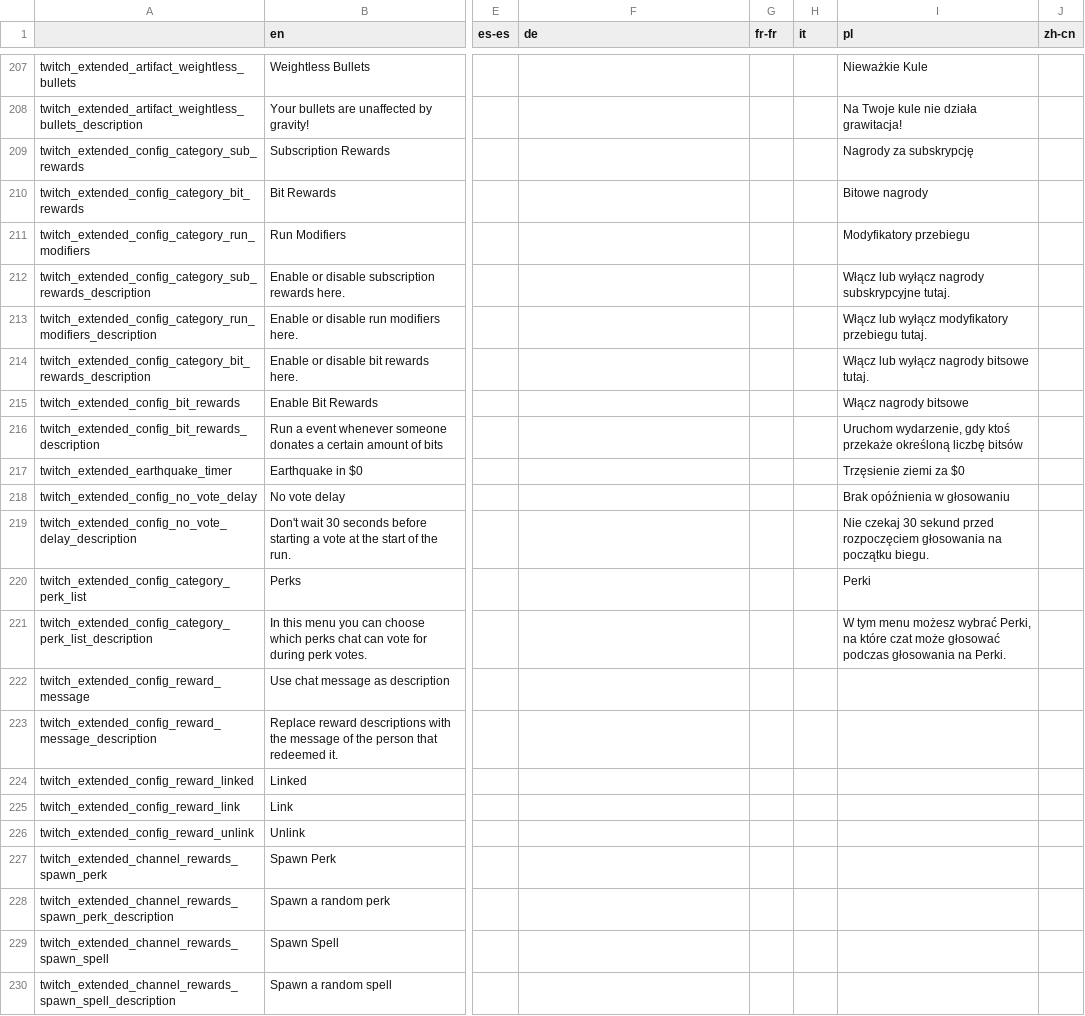
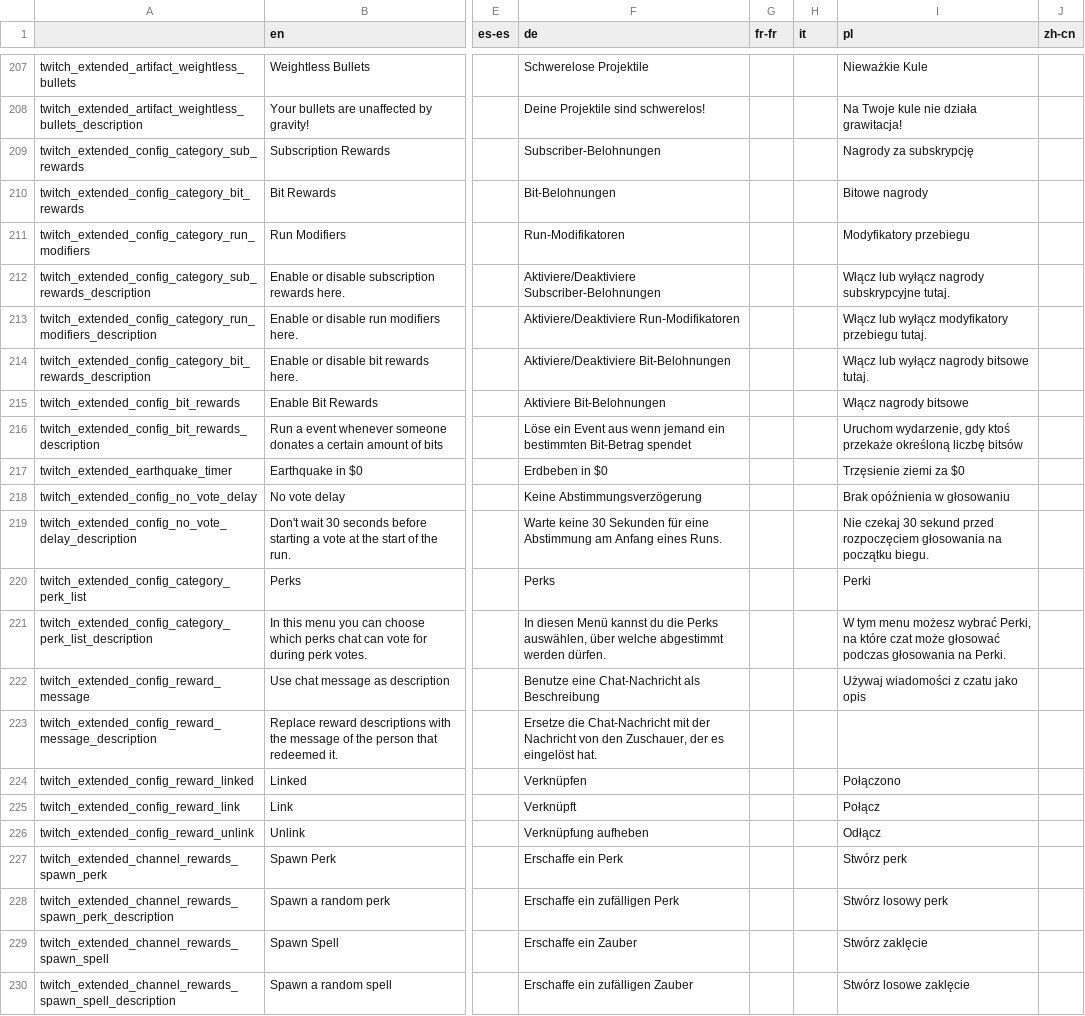
Before and after one commit to EvaisaDev/Twitch-Extended, a CSV file: twitch_extended/files/translations.csv, drawn as a sheet; only a part is shown, gaps mark what is left out; the diff covers the shown part only; the diff names each change by its address in the sheet, - before the commit and + after, or states it on an @@ line.

```diff
--- a/twitch_extended/files/translations.csv
+++ b/twitch_extended/files/translations.csv
-F207 (de): (empty)
+F207 (de): Schwerelose Projektile
-F208 (de): (empty)
+F208 (de): Deine Projektile sind schwerelos!
-F209 (de): (empty)
+F209 (de): Subscriber-Belohnungen
-F210 (de): (empty)
+F210 (de): Bit-Belohnungen
-F211 (de): (empty)
+F211 (de): Run-Modifikatoren
-F212 (de): (empty)
+F212 (de): Aktiviere/Deaktiviere Subscriber-Belohnungen
-F213 (de): (empty)
+F213 (de): Aktiviere/Deaktiviere Run-Modifikatoren
-F214 (de): (empty)
+F214 (de): Aktiviere/Deaktiviere Bit-Belohnungen
-F215 (de): (empty)
+F215 (de): Aktiviere Bit-Belohnungen
-F216 (de): (empty)
+F216 (de): Löse ein Event aus wenn jemand ein bestimmten Bit-Betrag spendet
-F217 (de): (empty)
+F217 (de): Erdbeben in $0
-F218 (de): (empty)
+F218 (de): Keine Abstimmungsverzögerung
-F219 (de): (empty)
+F219 (de): Warte keine 30 Sekunden für eine Abstimmung am Anfang eines Runs.
-F220 (de): (empty)
+F220 (de): Perks
-F221 (de): (empty)
+F221 (de): In diesen Menü kannst du die Perks auswählen, über welche abgestimmt werden dürfen.
-F222 (de): (empty)
+F222 (de): Benutze eine Chat-Nachricht als Beschreibung
-I222 (pl): (empty)
+I222 (pl): Używaj wiadomości z czatu jako opis
-F223 (de): (empty)
+F223 (de): Ersetze die Chat-Nachricht mit der Nachricht von den Zuschauer, der es eingelöst hat.
-F224 (de): (empty)
+F224 (de): Verknüpfen
-I224 (pl): (empty)
+I224 (pl): Połączono
-F225 (de): (empty)
+F225 (de): Verknüpft
-I225 (pl): (empty)
+I225 (pl): Połącz
-F226 (de): (empty)
+F226 (de): Verknüpfung aufheben
-I226 (pl): (empty)
+I226 (pl): Odłącz
-F227 (de): (empty)
+F227 (de): Erschaffe ein Perk
-I227 (pl): (empty)
+I227 (pl): Stwórz perk
-F228 (de): (empty)
+F228 (de): Erschaffe ein zufälligen Perk
-I228 (pl): (empty)
+I228 (pl): Stwórz losowy perk
-F229 (de): (empty)
+F229 (de): Erschaffe ein Zauber
-I229 (pl): (empty)
+I229 (pl): Stwórz zaklęcie
-F230 (de): (empty)
+F230 (de): Erschaffe ein zufälligen Zauber
-I230 (pl): (empty)
+I230 (pl): Stwórz losowe zaklęcie
```
Also changed, not shown: 157 edited cells elsewhere in this file, 6 other files.
